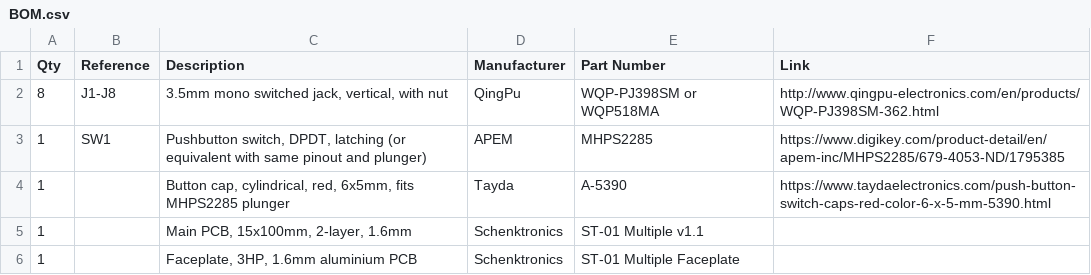
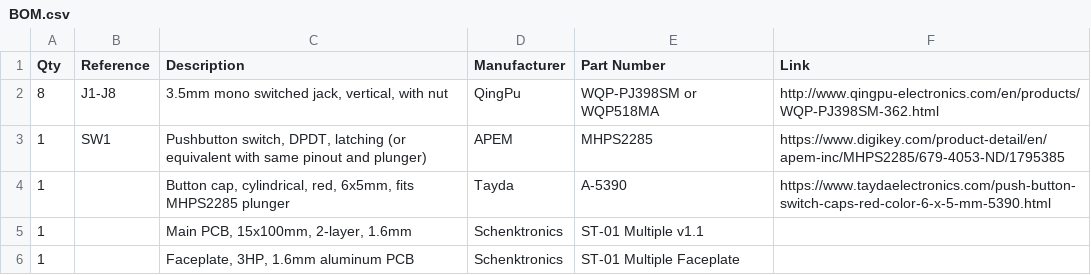
Before and after one commit to Schenktronics/ST01-multiple, a CSV file: docs/BOM.csv, drawn as a sheet.

Commit message:
Note the oval jack pads, use American spelling
The jack footprint's oval pads let the board take panel-mount style
jacks, which may be easier to source, so the README gains a "Sourcing
your own parts" section and the BOM's jack row says so.

Also: "aluminum" instead of "aluminium", a period instead of a
semicolon in one image description and the drawings README, and the
Oxford comma in the PDF README.

```diff
--- a/docs/BOM.csv
+++ b/docs/BOM.csv
@@ -5,2 +5,2 @@ Qty,Reference,Description,Manufacturer,Part Number,Link
 1,,"Main PCB, 15x100mm, 2-layer, 1.6mm",Schenktronics,ST-01 Multiple v1.1,
-1,,"Faceplate, 3HP, 1.6mm aluminium PCB",Schenktronics,ST-01 Multiple Faceplate,
+1,,"Faceplate, 3HP, 1.6mm aluminum PCB",Schenktronics,ST-01 Multiple Faceplate,
```
Also changed, not shown: 5 other files.
